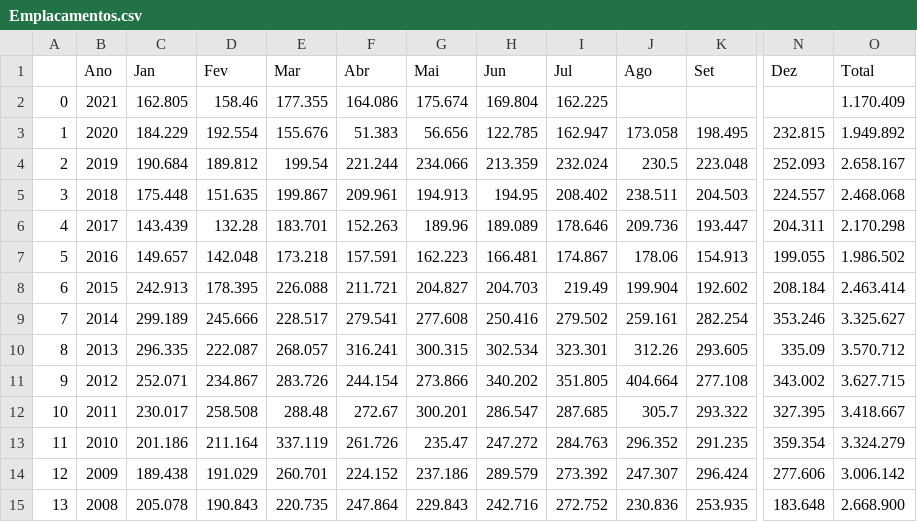
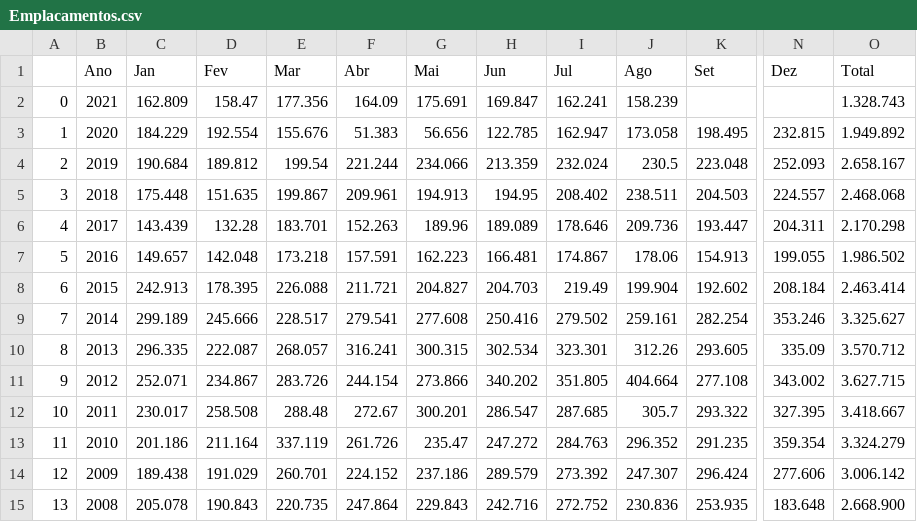
Before and after one commit to IvaniltonBastos/Portifolio, a CSV file: Proj_ML_previsao_vendas_veiculosnovos/Emplacamentos.csv, drawn as a sheet; only a part is shown, gaps mark what is left out; the diff names each change by its address in the sheet, - before the commit and + after, or states it on an @@ line.

```diff
--- a/Proj_ML_previsao_vendas_veiculosnovos/Emplacamentos.csv
+++ b/Proj_ML_previsao_vendas_veiculosnovos/Emplacamentos.csv
-C2 (Jan): 162.805
+C2 (Jan): 162.809
-D2 (Fev): 158.46
+D2 (Fev): 158.47
-E2 (Mar): 177.355
+E2 (Mar): 177.356
-F2 (Abr): 164.086
+F2 (Abr): 164.09
-G2 (Mai): 175.674
+G2 (Mai): 175.691
-H2 (Jun): 169.804
+H2 (Jun): 169.847
-I2 (Jul): 162.225
+I2 (Jul): 162.241
-J2 (Ago): (empty)
+J2 (Ago): 158.239
-O2 (Total): 1.170.409
+O2 (Total): 1.328.743
```
Also changed, not shown: 2 other files.
